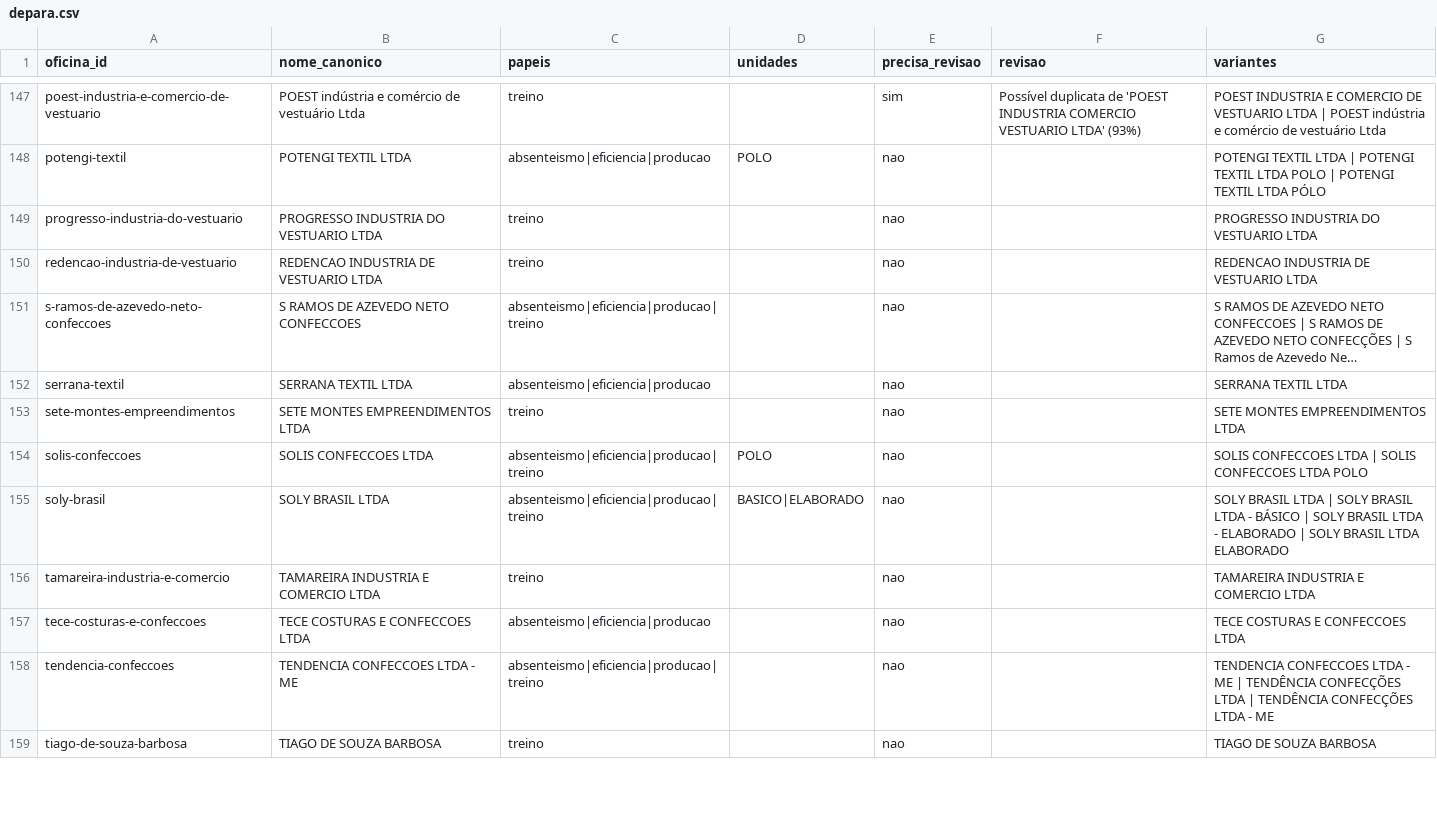
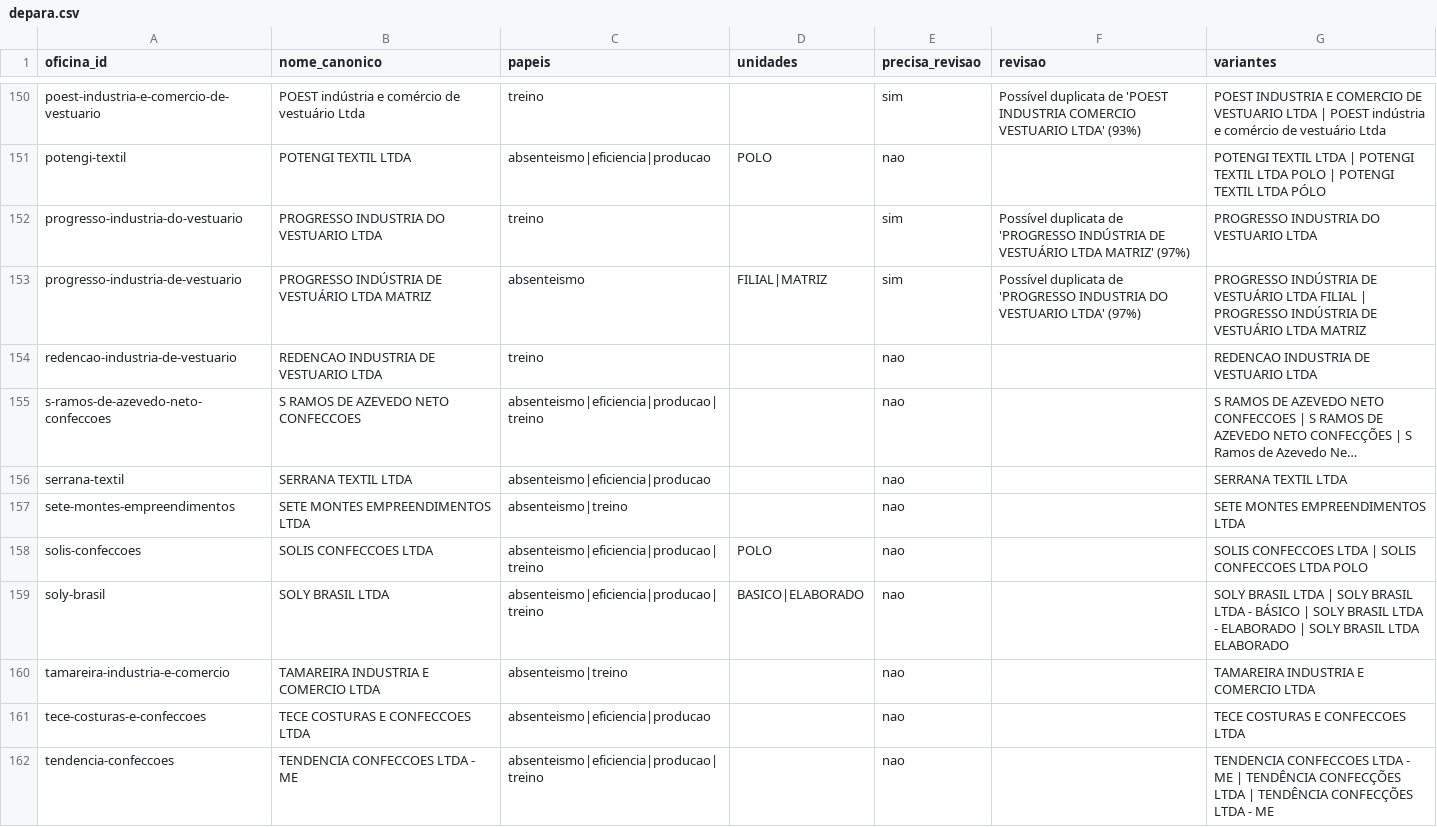
Before and after one commit to LuizDomingo27/radar-oficinas, a CSV file: data/depara.csv, drawn as a sheet; only a part is shown, gaps mark what is left out; the shorter side is filled out with more unchanged rows; long unchanged cells end in …; addresses are those after the commit; the diff covers the shown part only; the diff names each change by its address in the sheet, - before the commit and + after, or states it on an @@ line.

```diff
--- a/data/depara.csv
+++ b/data/depara.csv
-E152 (precisa_revisao): nao
+E152 (precisa_revisao): sim
-F152 (revisao): (empty)
+F152 (revisao): Possível duplicata de 'PROGRESSO INDÚSTRIA DE VESTUÁRIO LTDA MATRIZ' (97%)
+row 153: progresso-industria-de-vestuario | PROGRESSO INDÚSTRIA DE VESTUÁRIO LTDA MATRIZ | absenteismo | FILIAL|MATRIZ | sim | Possível duplicata de 'PROGRESSO INDUSTRIA DO VESTUARIO LTDA' (97%) | PROGRESSO INDÚSTRIA DE VESTUÁRIO LTDA FILIAL | PROGRESSO INDÚSTRIA DE VESTUÁRIO LTDA MATRIZ
-C157 (papeis): treino
+C157 (papeis): absenteismo|treino
-C160 (papeis): treino
+C160 (papeis): absenteismo|treino
```
Also changed, not shown: 5 added rows, 1 removed row and 21 edited cells elsewhere in this file, 33 other files.
